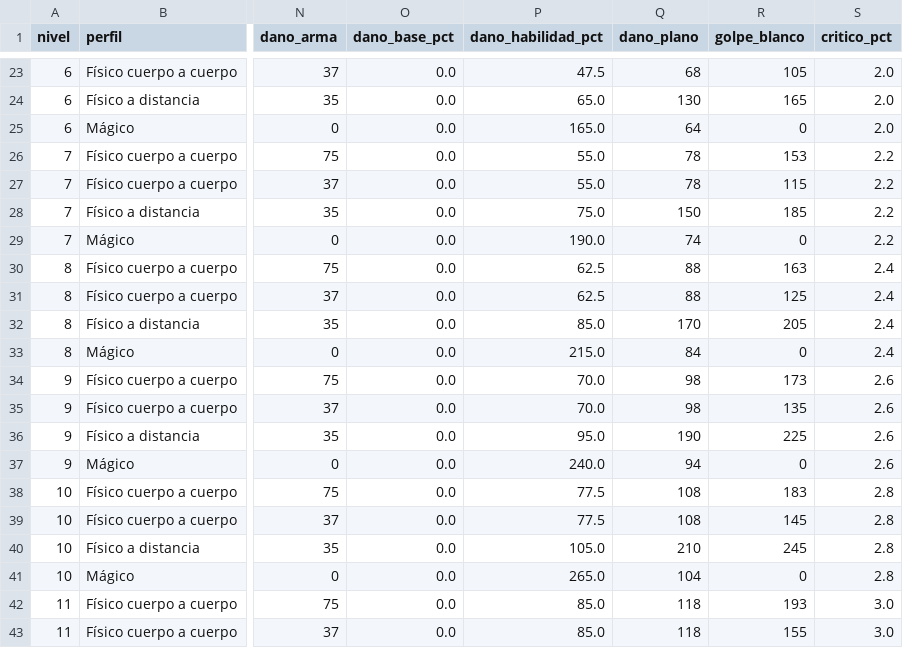
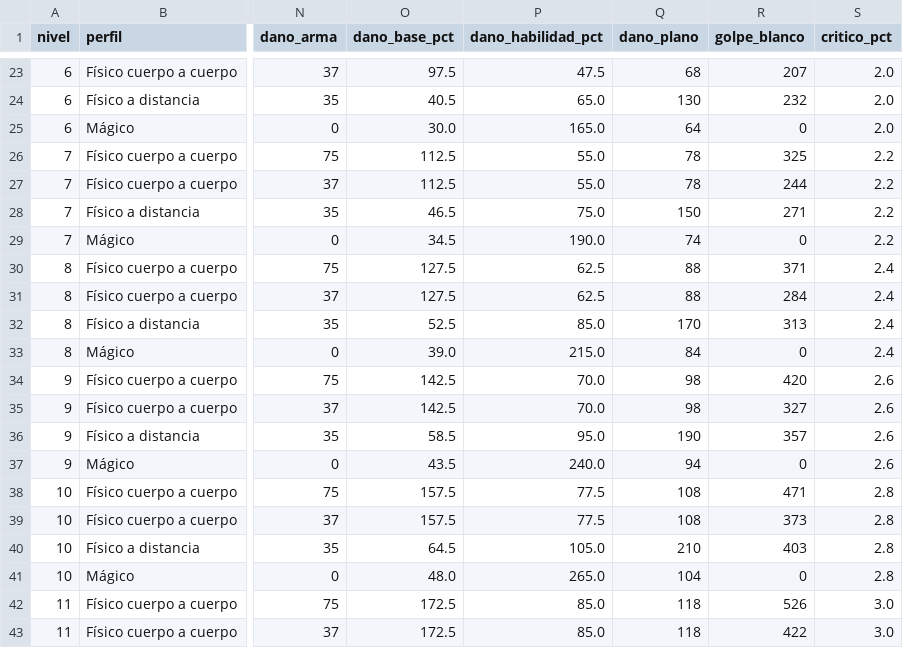
Before and after one commit to chalessss/MMORPG, a CSV file: herramientas/simulador/resultados/ficha_perfiles_1_19.csv, drawn as a sheet; only a part is shown, gaps mark what is left out; the diff covers the shown part only; the diff names each change by its address in the sheet, - before the commit and + after, or states it on an @@ line.

```diff
--- a/herramientas/simulador/resultados/ficha_perfiles_1_19.csv
+++ b/herramientas/simulador/resultados/ficha_perfiles_1_19.csv
-O23 (dano_base_pct): 0.0
+O23 (dano_base_pct): 97.5
-R23 (golpe_blanco): 105
+R23 (golpe_blanco): 207
-O24 (dano_base_pct): 0.0
+O24 (dano_base_pct): 40.5
-R24 (golpe_blanco): 165
+R24 (golpe_blanco): 232
-O25 (dano_base_pct): 0.0
+O25 (dano_base_pct): 30.0
-O26:O27 (dano_base_pct): 0.0
+O26:O27 (dano_base_pct): 112.5
-R26 (golpe_blanco): 153
+R26 (golpe_blanco): 325
-R27 (golpe_blanco): 115
+R27 (golpe_blanco): 244
-O28 (dano_base_pct): 0.0
+O28 (dano_base_pct): 46.5
-R28 (golpe_blanco): 185
+R28 (golpe_blanco): 271
-O29 (dano_base_pct): 0.0
+O29 (dano_base_pct): 34.5
-O30:O31 (dano_base_pct): 0.0
+O30:O31 (dano_base_pct): 127.5
-R30 (golpe_blanco): 163
+R30 (golpe_blanco): 371
-R31 (golpe_blanco): 125
+R31 (golpe_blanco): 284
-O32 (dano_base_pct): 0.0
+O32 (dano_base_pct): 52.5
-R32 (golpe_blanco): 205
+R32 (golpe_blanco): 313
-O33 (dano_base_pct): 0.0
+O33 (dano_base_pct): 39.0
-O34:O35 (dano_base_pct): 0.0
+O34:O35 (dano_base_pct): 142.5
-R34 (golpe_blanco): 173
+R34 (golpe_blanco): 420
-R35 (golpe_blanco): 135
+R35 (golpe_blanco): 327
-O36 (dano_base_pct): 0.0
+O36 (dano_base_pct): 58.5
-R36 (golpe_blanco): 225
+R36 (golpe_blanco): 357
-O37 (dano_base_pct): 0.0
+O37 (dano_base_pct): 43.5
-O38:O39 (dano_base_pct): 0.0
+O38:O39 (dano_base_pct): 157.5
-R38 (golpe_blanco): 183
+R38 (golpe_blanco): 471
-R39 (golpe_blanco): 145
+R39 (golpe_blanco): 373
-O40 (dano_base_pct): 0.0
+O40 (dano_base_pct): 64.5
-R40 (golpe_blanco): 245
+R40 (golpe_blanco): 403
-O41 (dano_base_pct): 0.0
+O41 (dano_base_pct): 48.0
-O42:O43 (dano_base_pct): 0.0
+O42:O43 (dano_base_pct): 172.5
-R42 (golpe_blanco): 193
+R42 (golpe_blanco): 526
-R43 (golpe_blanco): 155
+R43 (golpe_blanco): 422
```
Also changed, not shown: 96 edited cells elsewhere in this file, herramientas/simulador/datos/conversion.csv, 1 other file.
